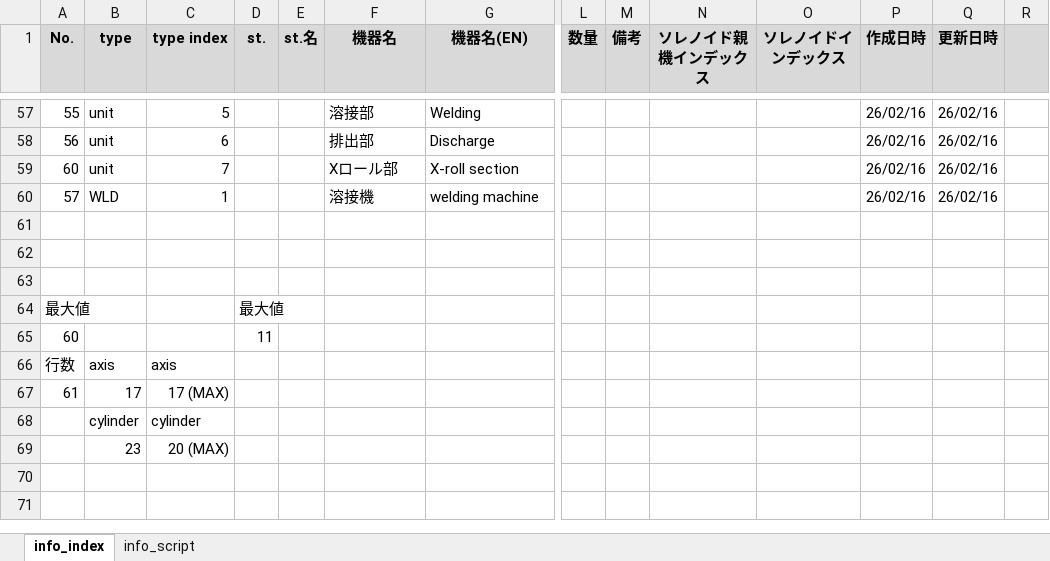
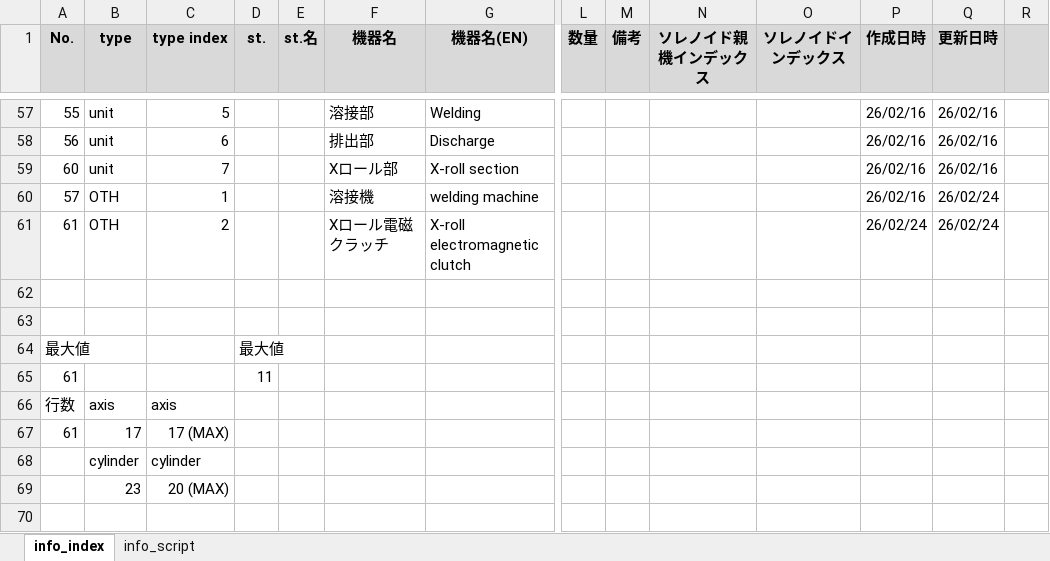
Before and after one commit to t-kumagai-130/hg-0025-0016_kv-x520, an Excel workbook: doc/kv_script_conv_info.xlsx, sheet info_index, drawn as a sheet; only a part is shown, gaps mark what is left out; the shorter side is filled out with more unchanged rows; values as stored, in another font and other column widths than the file's, no borders; charts and pictures and conditional formats not drawn; rows hold the shown columns only; the diff names each change by its address in the sheet, - before the commit and + after, or states it on an @@ line.

```diff
--- a/doc/kv_script_conv_info.xlsx (sheet info_index)
+++ b/doc/kv_script_conv_info.xlsx (sheet info_index)
-B60 (type): WLD
+B60 (type): OTH
-Q60 (更新日時): 26/02/16
+Q60 (更新日時): 26/02/24
-row 61: (empty)
+row 61: 61 | OTH | 2 |  |  | Xロール電磁クラッチ | X-roll electromagnetic clutch |  |  |  |  | 26/02/24 | 26/02/24
-A65 (No.): 60
+A65 (No.): 61
```
Also changed, not shown: sheet info_script, charts or pictures, doc/kv_script_Pos_info.xlsx, doc/kv_script_cycle_info.xlsx, 12 other files.
